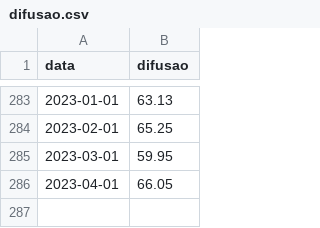
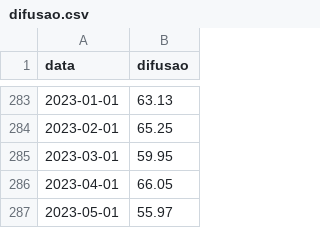
Before and after one commit to schoulten/macro_report, a CSV file: data/difusao.csv, drawn as a sheet; only a part is shown, gaps mark what is left out; the diff names each change by its address in the sheet, - before the commit and + after, or states it on an @@ line.

```diff
--- a/data/difusao.csv
+++ b/data/difusao.csv
+row 287: 2023-05-01 | 55.97
```
Also changed, not shown: data/classificacoes.csv, data/nucleos.csv, 2 other files.
